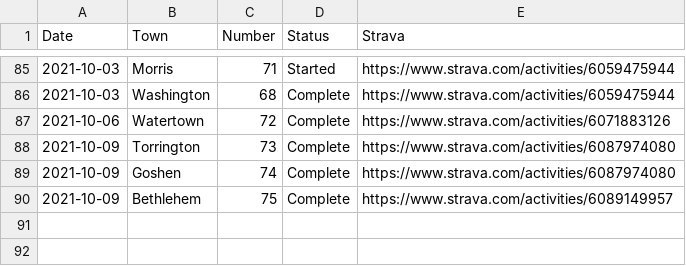
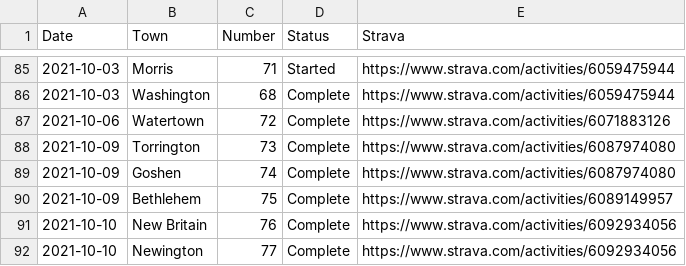
Before and after one commit to andycable/walk-ct, a CSV file: history.csv, drawn as a sheet; only a part is shown, gaps mark what is left out; the diff names each change by its address in the sheet, - before the commit and + after, or states it on an @@ line.

Commit message:
Updated history.csv Newington 77

```diff
--- a/history.csv
+++ b/history.csv
+row 91: 2021-10-10 | New Britain | 76 | Complete | https://www.strava.com/activities/6092934056
+row 92: 2021-10-10 | Newington | 77 | Complete | https://www.strava.com/activities/6092934056
```
